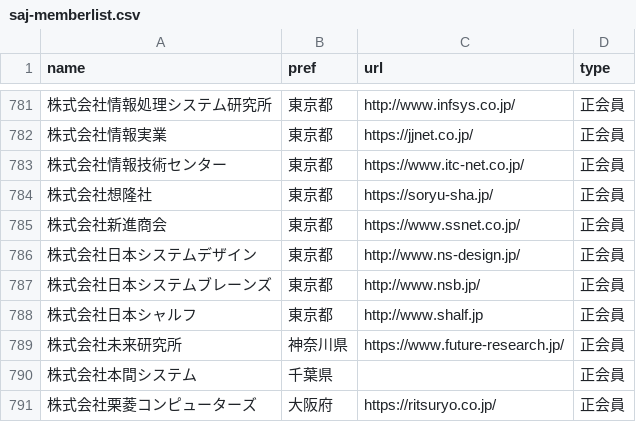
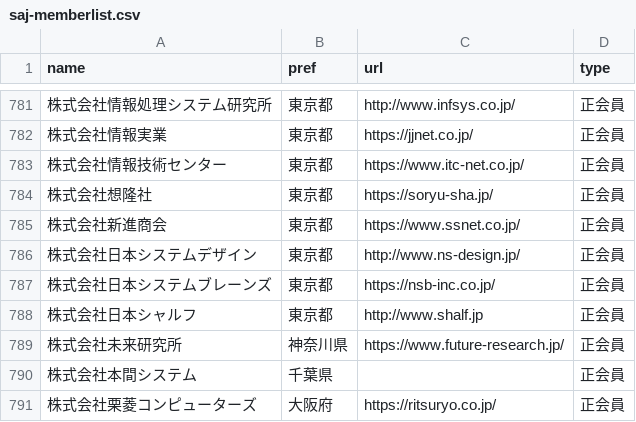
Before and after one commit to code4fukui/opendata-SAJ, a CSV file: saj-memberlist.csv, drawn as a sheet; only a part is shown, gaps mark what is left out; the diff names each change by its address in the sheet, - before the commit and + after, or states it on an @@ line.

Commit message:
update data

```diff
--- a/saj-memberlist.csv
+++ b/saj-memberlist.csv
-C787 (url): http://www.nsb.jp/
+C787 (url): https://nsb-inc.co.jp/
```
